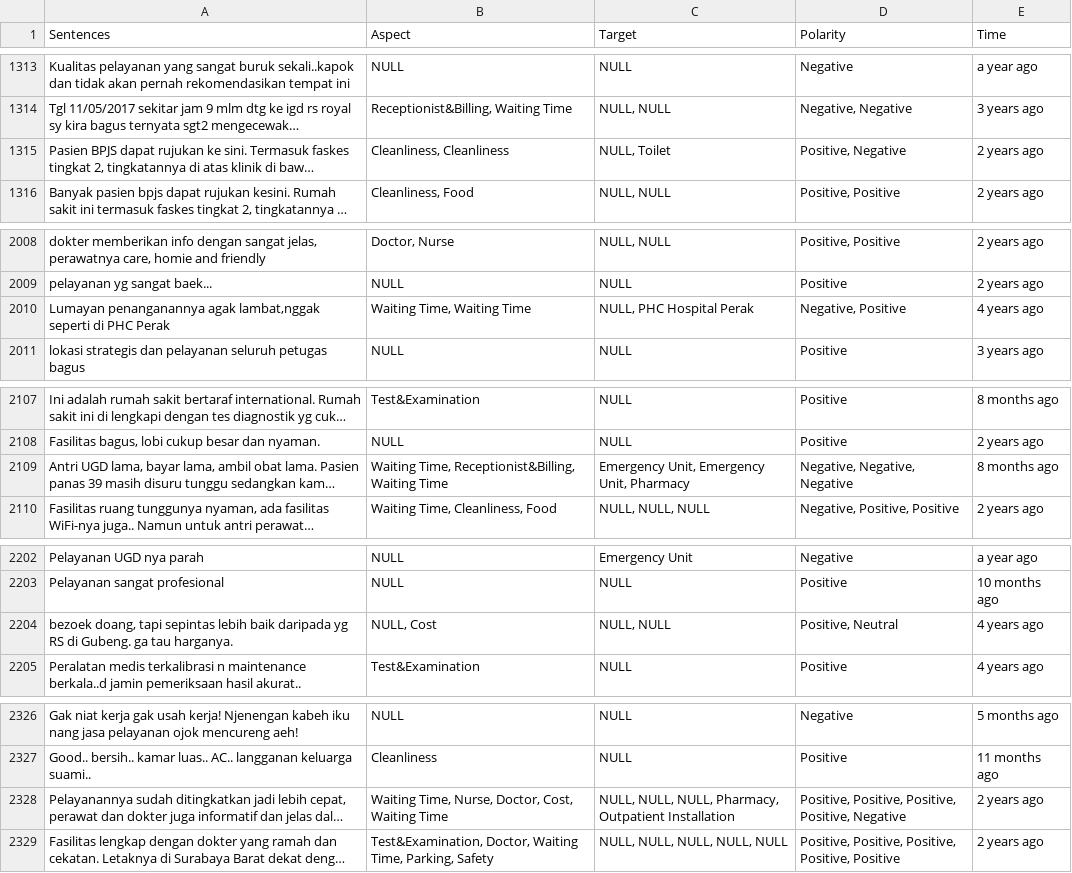
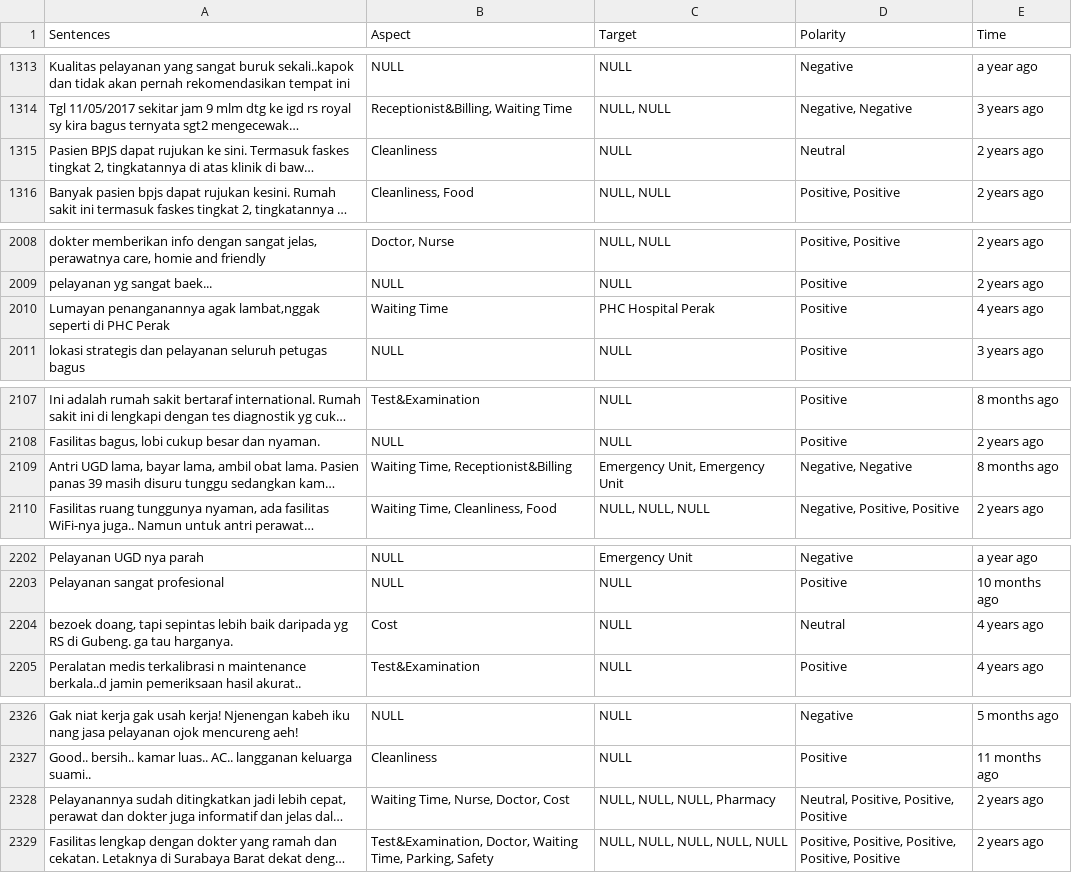
Before and after one commit to patricktjendika/tugas-akhir, a CSV file: data/hospital-review.csv, drawn as a sheet; only a part is shown, gaps mark what is left out; long unchanged cells end in …; the diff covers the shown part only; the diff names each change by its address in the sheet, - before the commit and + after, or states it on an @@ line.

```diff
--- a/data/hospital-review.csv
+++ b/data/hospital-review.csv
-B1315 (Aspect): Cleanliness, Cleanliness
+B1315 (Aspect): Cleanliness
-C1315 (Target): NULL, Toilet
+C1315 (Target): NULL
-D1315 (Polarity): Positive, Negative
+D1315 (Polarity): Neutral
-B2010 (Aspect): Waiting Time, Waiting Time
+B2010 (Aspect): Waiting Time
-C2010 (Target): NULL, PHC Hospital Perak
+C2010 (Target): PHC Hospital Perak
-D2010 (Polarity): Negative, Positive
+D2010 (Polarity): Positive
-B2109 (Aspect): Waiting Time, Receptionist&Billing, Waiting Time
+B2109 (Aspect): Waiting Time, Receptionist&Billing
-C2109 (Target): Emergency Unit, Emergency Unit, Pharmacy
+C2109 (Target): Emergency Unit, Emergency Unit
-D2109 (Polarity): Negative, Negative, Negative
+D2109 (Polarity): Negative, Negative
-B2204 (Aspect): NULL, Cost
+B2204 (Aspect): Cost
-C2204 (Target): NULL, NULL
+C2204 (Target): NULL
-D2204 (Polarity): Positive, Neutral
+D2204 (Polarity): Neutral
-B2328 (Aspect): Waiting Time, Nurse, Doctor, Cost, Waiting Time
+B2328 (Aspect): Waiting Time, Nurse, Doctor, Cost
-C2328 (Target): NULL, NULL, NULL, Pharmacy, Outpatient Installation
+C2328 (Target): NULL, NULL, NULL, Pharmacy
-D2328 (Polarity): Positive, Positive, Positive, Positive, Negative
+D2328 (Polarity): Neutral, Positive, Positive, Positive
```
Also changed, not shown: 103 edited cells elsewhere in this file.
